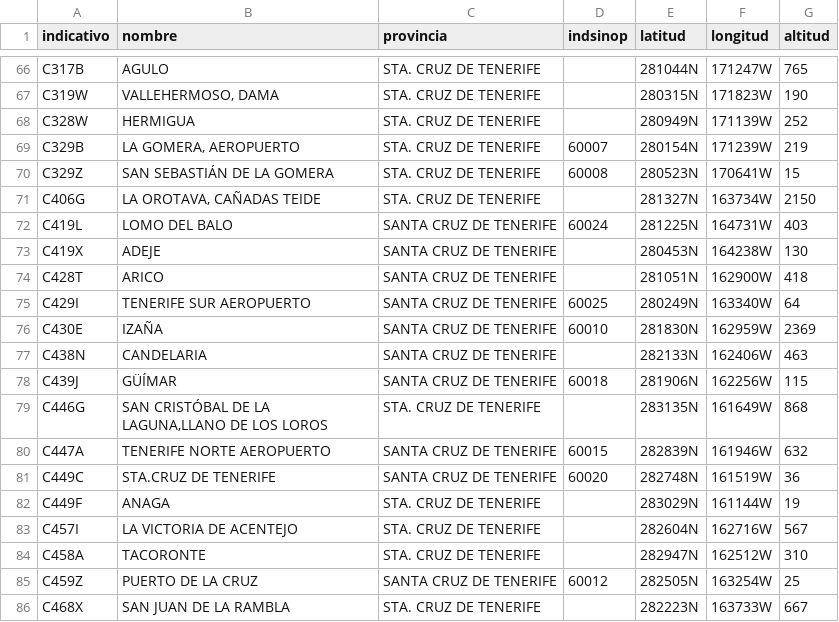
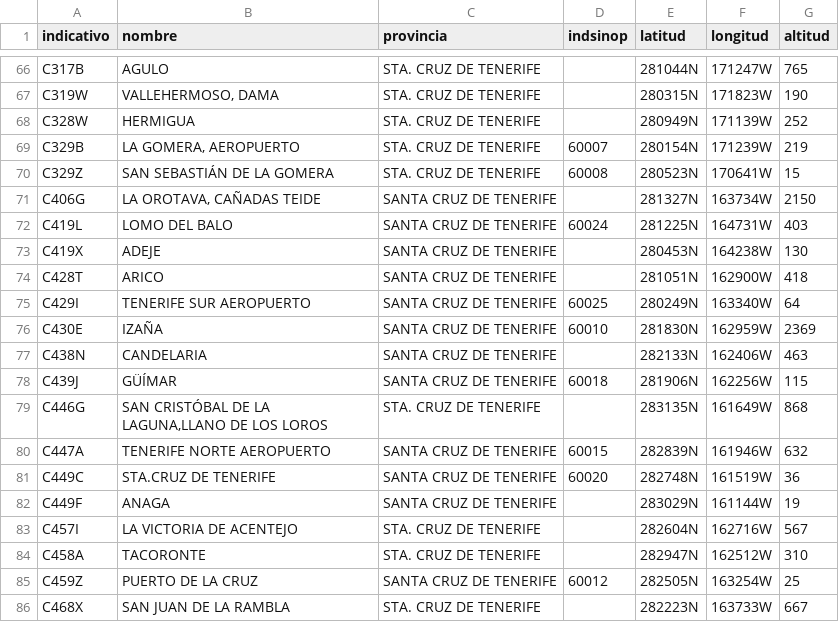
Before and after one commit to prestigyo/refugio-climatico, a CSV file: aemet-temperaturas/datos/estaciones.csv, drawn as a sheet; only a part is shown, gaps mark what is left out.

```diff
--- a/aemet-temperaturas/datos/estaciones.csv
+++ b/aemet-temperaturas/datos/estaciones.csv
@@ -70,3 +70,3 @@ C329B,"LA GOMERA, AEROPUERTO",STA. CRUZ DE TENERIFE,60007,280154N,171239W,219
 C329Z,SAN SEBASTIÁN DE LA GOMERA,STA. CRUZ DE TENERIFE,60008,280523N,170641W,15
-C406G,"LA OROTAVA, CAÑADAS TEIDE",STA. CRUZ DE TENERIFE,,281327N,163734W,2150
+C406G,"LA OROTAVA, CAÑADAS TEIDE",SANTA CRUZ DE TENERIFE,,281327N,163734W,2150
 C419L,LOMO DEL BALO,SANTA CRUZ DE TENERIFE,60024,281225N,164731W,403
@@ -81,3 +81,3 @@ C447A,TENERIFE NORTE AEROPUERTO,SANTA CRUZ DE TENERIFE,60015,282839N,161946W,632
 C449C,STA.CRUZ DE TENERIFE,SANTA CRUZ DE TENERIFE,60020,282748N,161519W,36
-C449F,ANAGA ,STA. CRUZ DE TENERIFE,,283029N,161144W,19
+C449F,ANAGA,SANTA CRUZ DE TENERIFE,,283029N,161144W,19
 C457I,LA VICTORIA DE ACENTEJO,STA. CRUZ DE TENERIFE,,282604N,162716W,567
```
Also changed, not shown: aemet-temperaturas/metadata.csv, 9 other files.
